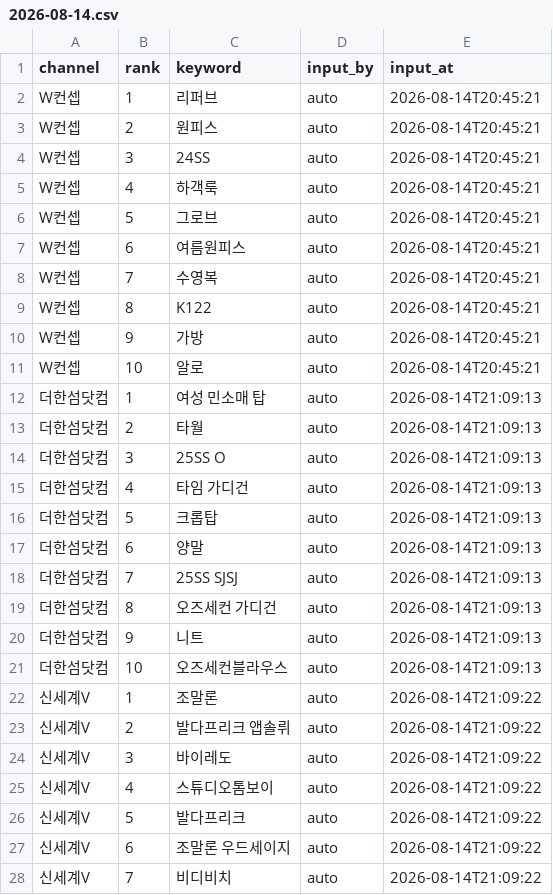
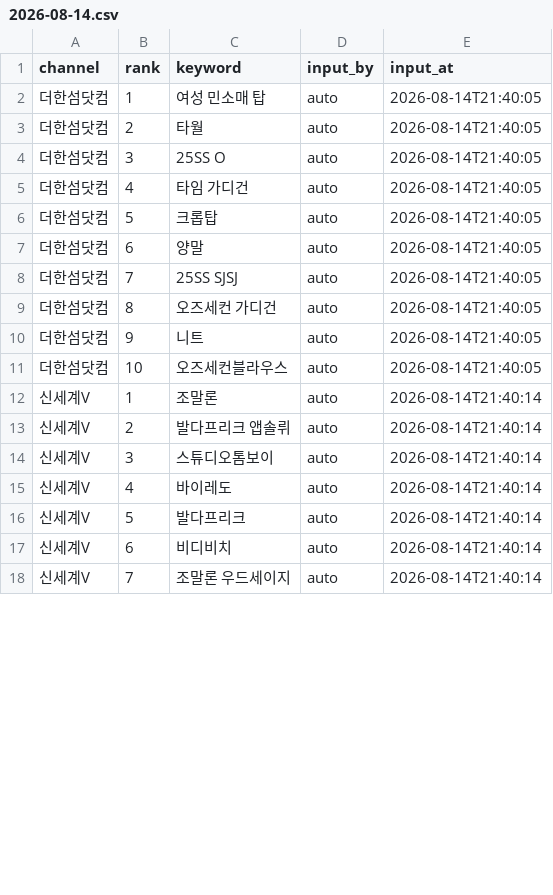
Before and after one commit to performanceteam12-sketch/babathe-trend-dashboard, a CSV file: data/app_search/2026-08-14.csv, drawn as a sheet; only a part is shown; the diff covers the shown part only.

```diff
--- a/data/app_search/2026-08-14.csv
+++ b/data/app_search/2026-08-14.csv
@@ -1,28 +1,18 @@
 channel,rank,keyword,input_by,input_at
-W컨셉,1,리퍼브,auto,2026-08-14T20:45:21
-W컨셉,2,원피스,auto,2026-08-14T20:45:21
-W컨셉,3,24SS,auto,2026-08-14T20:45:21
-W컨셉,4,하객룩,auto,2026-08-14T20:45:21
-W컨셉,5,그로브,auto,2026-08-14T20:45:21
-W컨셉,6,여름원피스,auto,2026-08-14T20:45:21
-W컨셉,7,수영복,auto,2026-08-14T20:45:21
-W컨셉,8,K122,auto,2026-08-14T20:45:21
-W컨셉,9,가방,auto,2026-08-14T20:45:21
-W컨셉,10,알로,auto,2026-08-14T20:45:21
-더한섬닷컴,1,여성 민소매 탑,auto,2026-08-14T21:09:13
-더한섬닷컴,2,타월,auto,2026-08-14T21:09:13
-더한섬닷컴,3,25SS O,auto,2026-08-14T21:09:13
-더한섬닷컴,4,타임 가디건,auto,2026-08-14T21:09:13
-더한섬닷컴,5,크롭탑,auto,2026-08-14T21:09:13
-더한섬닷컴,6,양말,auto,2026-08-14T21:09:13
-더한섬닷컴,7,25SS SJSJ,auto,2026-08-14T21:09:13
-더한섬닷컴,8,오즈세컨 가디건,auto,2026-08-14T21:09:13
-더한섬닷컴,9,니트,auto,2026-08-14T21:09:13
-더한섬닷컴,10,오즈세컨블라우스,auto,2026-08-14T21:09:13
-신세계V,1,조말론,auto,2026-08-14T21:09:22
-신세계V,2,발다프리크 앱솔뤼,auto,2026-08-14T21:09:22
-신세계V,3,바이레도,auto,2026-08-14T21:09:22
-신세계V,4,스튜디오톰보이,auto,2026-08-14T21:09:22
-신세계V,5,발다프리크,auto,2026-08-14T21:09:22
-신세계V,6,조말론 우드세이지,auto,2026-08-14T21:09:22
-신세계V,7,비디비치,auto,2026-08-14T21:09:22
+더한섬닷컴,1,여성 민소매 탑,auto,2026-08-14T21:40:05
+더한섬닷컴,2,타월,auto,2026-08-14T21:40:05
+더한섬닷컴,3,25SS O,auto,2026-08-14T21:40:05
+더한섬닷컴,4,타임 가디건,auto,2026-08-14T21:40:05
+더한섬닷컴,5,크롭탑,auto,2026-08-14T21:40:05
+더한섬닷컴,6,양말,auto,2026-08-14T21:40:05
+더한섬닷컴,7,25SS SJSJ,auto,2026-08-14T21:40:05
+더한섬닷컴,8,오즈세컨 가디건,auto,2026-08-14T21:40:05
+더한섬닷컴,9,니트,auto,2026-08-14T21:40:05
+더한섬닷컴,10,오즈세컨블라우스,auto,2026-08-14T21:40:05
+신세계V,1,조말론,auto,2026-08-14T21:40:14
+신세계V,2,발다프리크 앱솔뤼,auto,2026-08-14T21:40:14
+신세계V,3,스튜디오톰보이,auto,2026-08-14T21:40:14
+신세계V,4,바이레도,auto,2026-08-14T21:40:14
+신세계V,5,발다프리크,auto,2026-08-14T21:40:14
+신세계V,6,비디비치,auto,2026-08-14T21:40:14
+신세계V,7,조말론 우드세이지,auto,2026-08-14T21:40:14
```
Also changed, not shown: 12 added rows, 2 removed rows and 18 edited cells elsewhere in this file.
